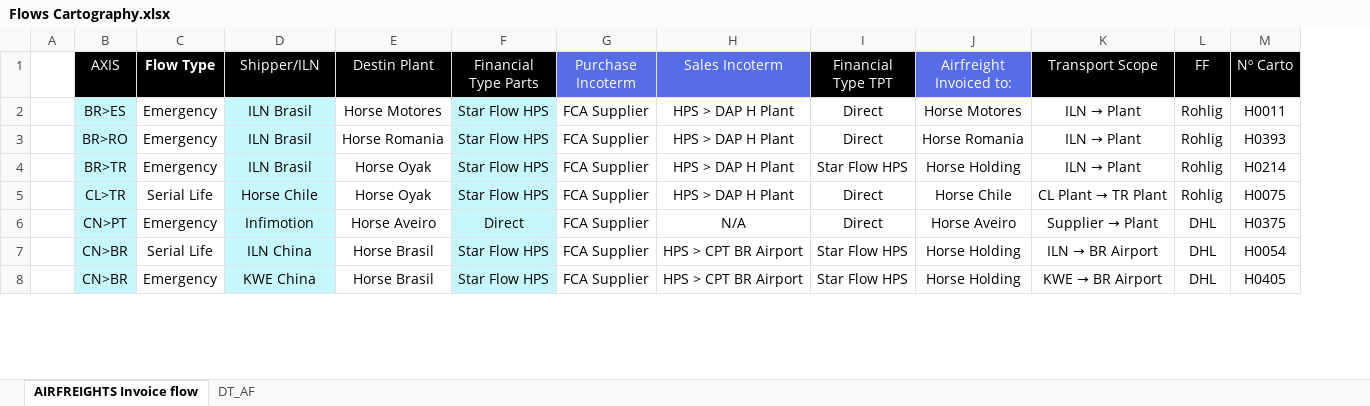
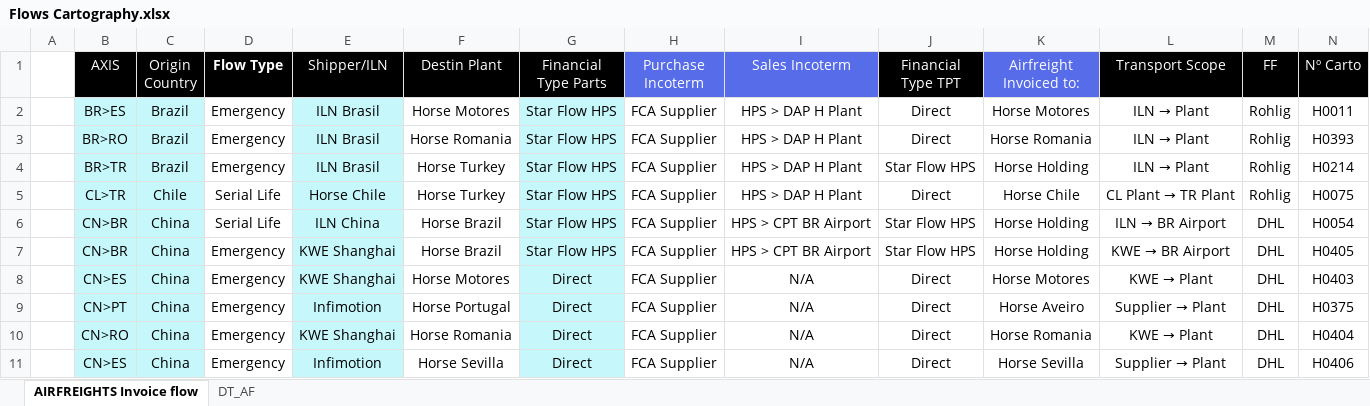
Before and after one commit to TPTENGHORSE/TPTENGTOOLS, an Excel workbook: Guidelines/Flows Cartography.xlsx, sheet AIRFREIGHTS Invoice flow, drawn as a sheet; only a part is shown; values as stored, in another font and other column widths than the file's, no borders; removed rows and columns are numbered as before the commit, all else as after; rows hold the shown columns only; the diff covers the shown part only; the diff names each change by its address in the sheet, - before the commit and + after, or states it on an @@ line.

```diff
--- a/Guidelines/Flows Cartography.xlsx (sheet AIRFREIGHTS Invoice flow)
+++ b/Guidelines/Flows Cartography.xlsx (sheet AIRFREIGHTS Invoice flow)
+column C (Origin Country), rows 2-7: Brazil | Brazil | Brazil | Chile | China | China
-F4:F5 (Destin Plant): Horse Oyak
+F4:F5 (Destin Plant): Horse Turkey
-row 6:  | CN>PT | Emergency | Infimotion | Horse Aveiro | Direct | FCA Supplier | N/A | Direct | Horse Aveiro | Supplier → Plant | DHL | H0375
-F6:F7 (Destin Plant): Horse Brasil
+F6:F7 (Destin Plant): Horse Brazil
-E7 (Shipper/ILN): KWE China
+E7 (Shipper/ILN): KWE Shanghai
+row 8:  | CN>ES | China | Emergency | KWE Shanghai | Horse Motores | Direct | FCA Supplier | N/A | Direct | Horse Motores | KWE → Plant | DHL | H0403
+row 9:  | CN>PT | China | Emergency | Infimotion | Horse Portugal | Direct | FCA Supplier | N/A | Direct | Horse Aveiro | Supplier → Plant | DHL | H0375
+row 10:  | CN>RO | China | Emergency | KWE Shanghai | Horse Romania | Direct | FCA Supplier | N/A | Direct | Horse Romania | KWE → Plant | DHL | H0404
@@ row 33 moved to row 11: CN>ES @@
```
Also changed, not shown: 12 added rows, 13 removed rows, 7 moved rows and 26 edited cells elsewhere in this sheet, VTT Tool/VTT DATA.xlsx, 12 other files.
